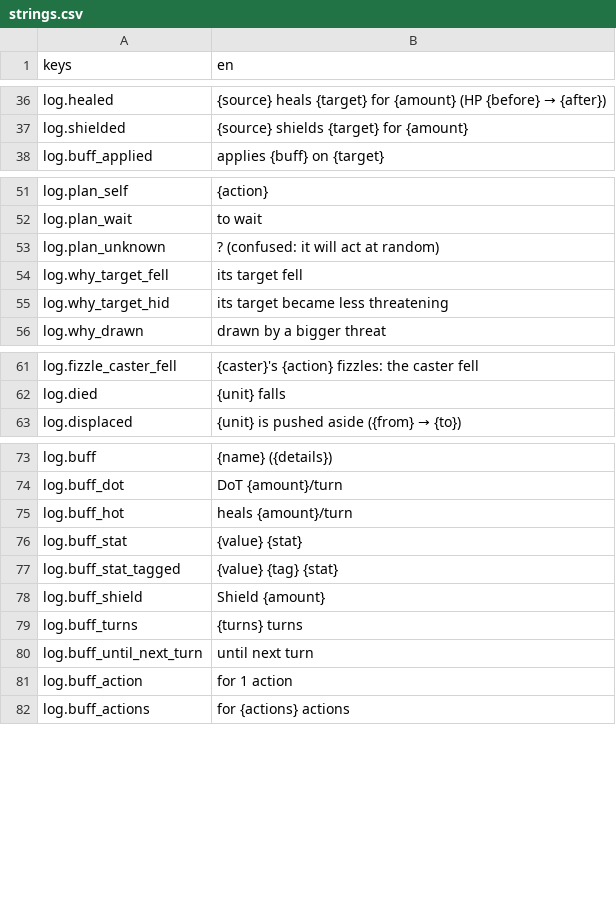
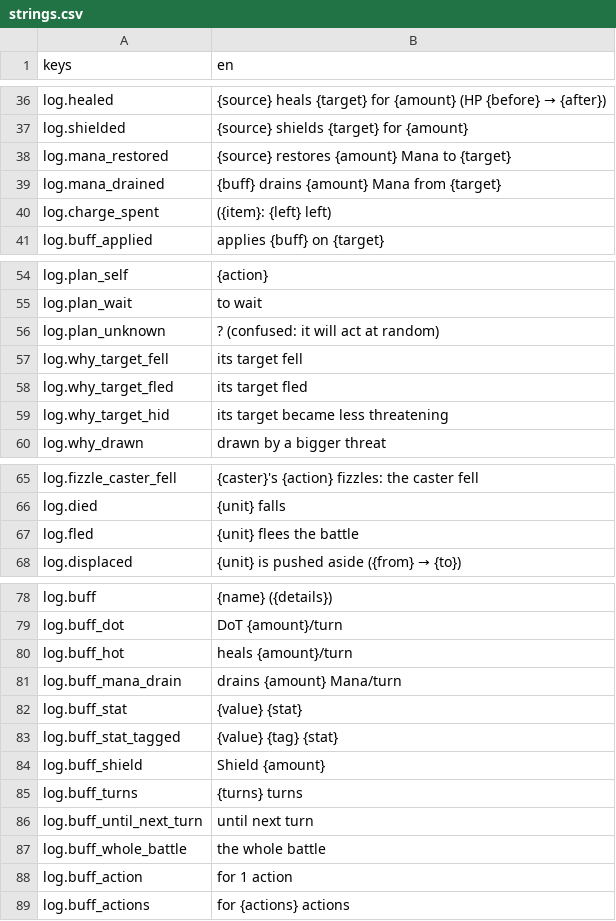
Before and after one commit to Frivolimous/eternal-dungeon, a CSV file: data/strings.csv, drawn as a sheet; only a part is shown, gaps mark what is left out; the diff covers the shown part only.

```diff
--- a/data/strings.csv
+++ b/data/strings.csv
@@ -37,2 +37,5 @@ log.healed,"{source} heals {target} for {amount} (HP {before} → {after})"
 log.shielded,"{source} shields {target} for {amount}"
+log.mana_restored,"{source} restores {amount} Mana to {target}"
+log.mana_drained,"{buff} drains {amount} Mana from {target}"
+log.charge_spent,"({item}: {left} left)"
 log.buff_applied,"applies {buff} on {target}"
@@ -54,2 +57,3 @@ log.plan_unknown,"? (confused: it will act at random)"
 log.why_target_fell,"its target fell"
+log.why_target_fled,"its target fled"
 log.why_target_hid,"its target became less threatening"
@@ -62,2 +66,3 @@ log.fizzle_caster_fell,"{caster}'s {action} fizzles: the caster fell"
 log.died,"{unit} falls"
+log.fled,"{unit} flees the battle"
 log.displaced,"{unit} is pushed aside ({from} → {to})"
@@ -75,2 +80,3 @@ log.buff_dot,"DoT {amount}/turn"
 log.buff_hot,"heals {amount}/turn"
+log.buff_mana_drain,"drains {amount} Mana/turn"
 log.buff_stat,"{value} {stat}"
@@ -80,2 +86,3 @@ log.buff_turns,"{turns} turns"
 log.buff_until_next_turn,"until next turn"
+log.buff_whole_battle,"the whole battle"
 log.buff_action,"for 1 action"
```
Also changed, not shown: 71 added rows elsewhere in this file, 47 other files.
